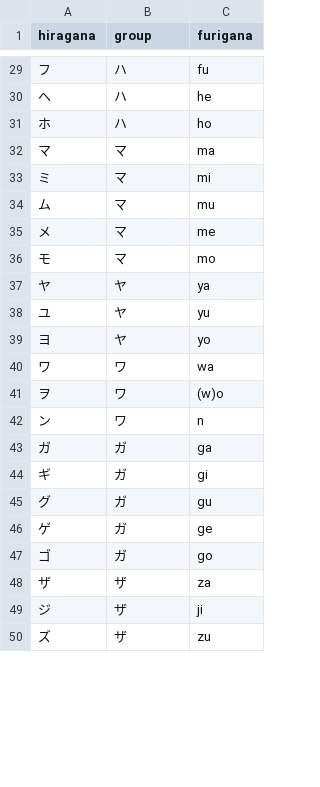
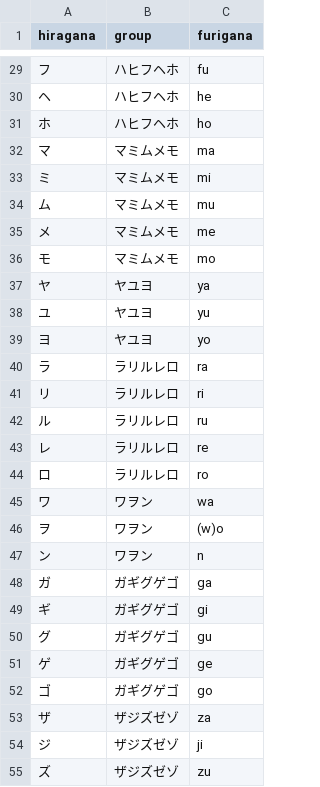
Before and after one commit to tsukurujapanese/tsukurujp, a CSV file: data/katakana.csv, drawn as a sheet; only a part is shown, gaps mark what is left out; the diff covers the shown part only.

```diff
--- a/data/katakana.csv
+++ b/data/katakana.csv
@@ -29,22 +29,27 @@ hiragana,group,furigana
-フ,ハ,fu
-ヘ,ハ,he
-ホ,ハ,ho
-マ,マ,ma
-ミ,マ,mi
-ム,マ,mu
-メ,マ,me
-モ,マ,mo
-ヤ,ヤ,ya
-ユ,ヤ,yu
-ヨ,ヤ,yo
-ワ,ワ,wa
-ヲ,ワ,(w)o
-ン,ワ,n
-ガ,ガ,ga
-ギ,ガ,gi
-グ,ガ,gu
-ゲ,ガ,ge
-ゴ,ガ,go
-ザ,ザ,za
-ジ,ザ,ji
-ズ,ザ,zu
+フ,ハヒフヘホ,fu
+ヘ,ハヒフヘホ,he
+ホ,ハヒフヘホ,ho
+マ,マミムメモ,ma
+ミ,マミムメモ,mi
+ム,マミムメモ,mu
+メ,マミムメモ,me
+モ,マミムメモ,mo
+ヤ,ヤユヨ,ya
+ユ,ヤユヨ,yu
+ヨ,ヤユヨ,yo
+ラ,ラリルレロ,ra
+リ,ラリルレロ,ri
+ル,ラリルレロ,ru
+レ,ラリルレロ,re
+ロ,ラリルレロ,ro
+ワ,ワヲン,wa
+ヲ,ワヲン,(w)o
+ン,ワヲン,n
+ガ,ガギグゲゴ,ga
+ギ,ガギグゲゴ,gi
+グ,ガギグゲゴ,gu
+ゲ,ガギグゲゴ,ge
+ゴ,ガギグゲゴ,go
+ザ,ザジズゼゾ,za
+ジ,ザジズゼゾ,ji
+ズ,ザジズゼゾ,zu
```
Also changed, not shown: 75 edited cells elsewhere in this file, data/hiragana.csv, data/verbform.csv, 5 other files.
